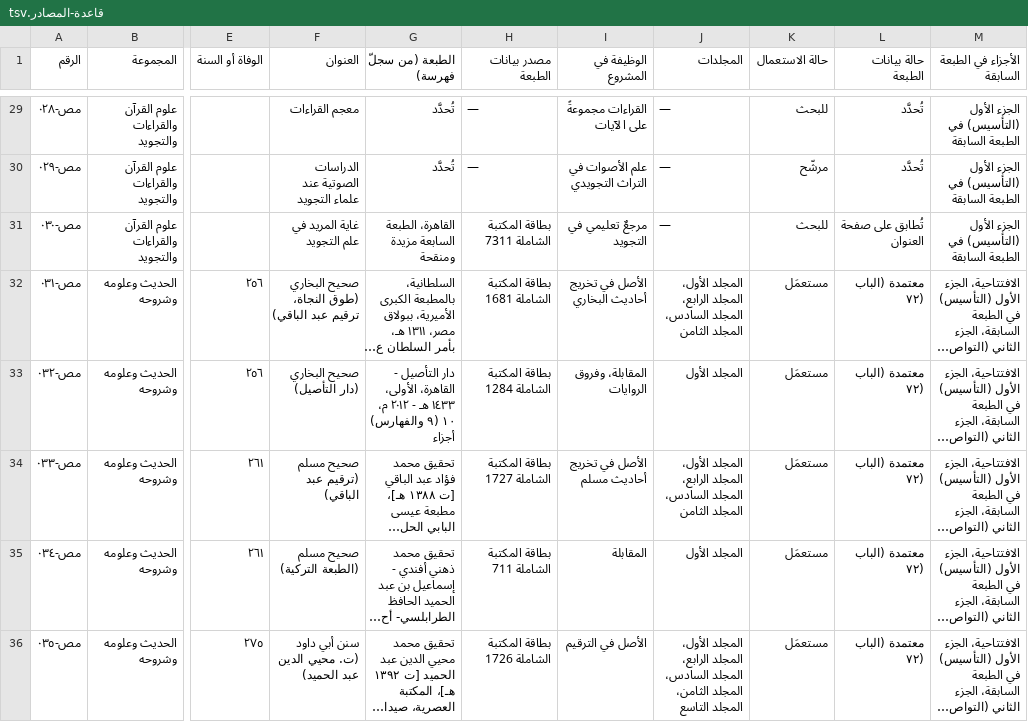
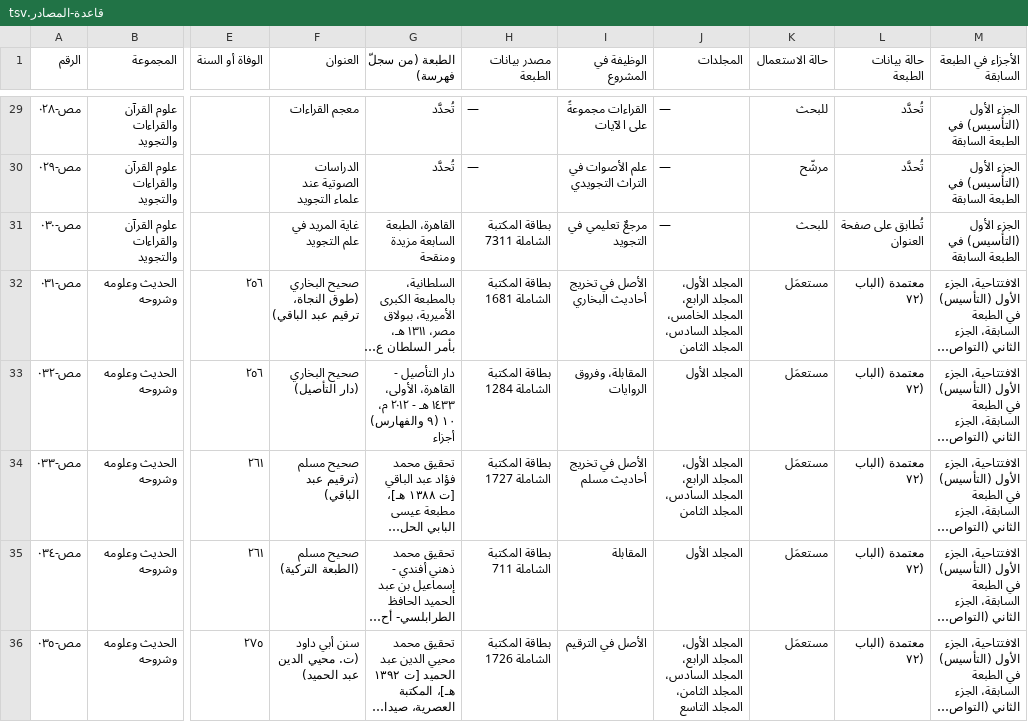
Before and after one commit to ahmadsulaimiy1/My-books, a TSV file: books/sinaat-al-mutakallim/book/_production/المصادر/قاعدة-المصادر.tsv, drawn as a sheet; only a part is shown, gaps mark what is left out; long unchanged cells end in …; the diff names each change by its address in the sheet, - before the commit and + after, or states it on an @@ line.

```diff
--- a/books/sinaat-al-mutakallim/book/_production/المصادر/قاعدة-المصادر.tsv
+++ b/books/sinaat-al-mutakallim/book/_production/المصادر/قاعدة-المصادر.tsv
-J32 (المجلدات): …الرابع، المجلد السادس، المجلد…
+J32 (المجلدات): …الرابع، المجلد الخامس، المجلد السادس، المجلد…
```
Also changed, not shown: books/sinaat-al-mutakallim/book/_production/هندسة-السلسلة/سجل-التصحيحات-البنيوية.tsv, 4 other files.
